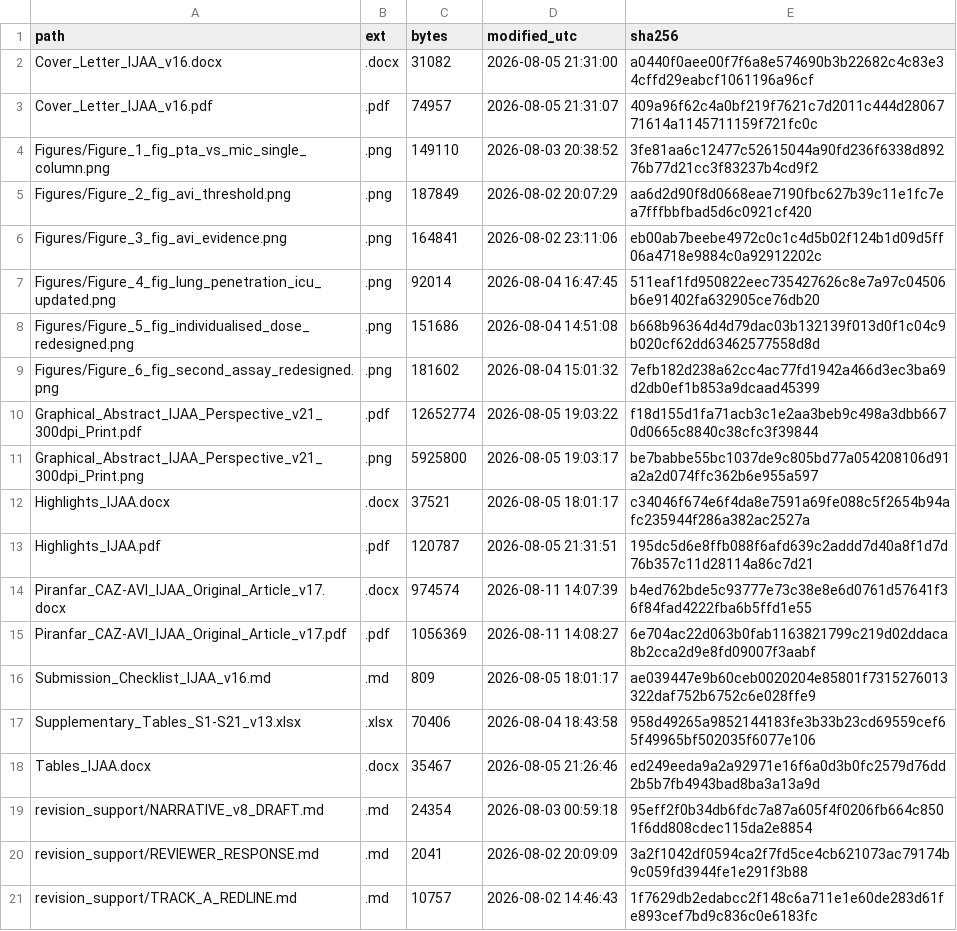
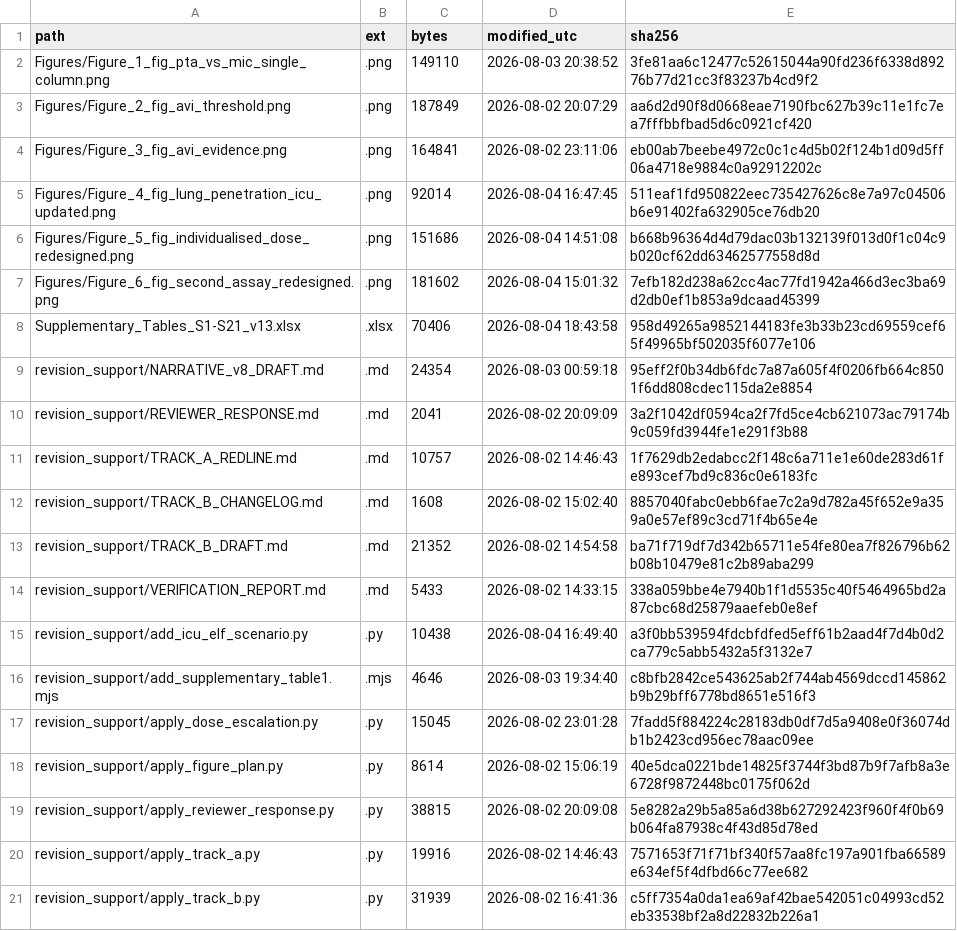
Before and after one commit to piranfar/caz-avi-evidence-composite-pkpd, a CSV file: model_development_v18/FILE_INVENTORY.csv, drawn as a sheet; only a part is shown; the shorter side is filled out with more unchanged rows.

Commit message:
Remove local package paths and file names from the audit records
Replaces the local package folder with repository-relative paths in the
Model 2 run logs and the audit reports, refers to the manuscript files by
pattern in PROJECT_AUDIT_REPORT.md, and drops the rows of the manuscript
documents from FILE_INVENTORY.csv. feasibility_joint_popk.py now finds the
Dryad data relative to the script instead of through an absolute path.

```diff
--- a/model_development_v18/FILE_INVENTORY.csv
+++ b/model_development_v18/FILE_INVENTORY.csv
@@ -1,4 +1,2 @@
 path,ext,bytes,modified_utc,sha256
-Cover_Letter_IJAA_v16.docx,.docx,31082,2026-08-05 21:31:00,a0440f0aee00f7f6a8e574690b3b22682c4c83e34cffd29eabcf1061196a96cf
-Cover_Letter_IJAA_v16.pdf,.pdf,74957,2026-08-05 21:31:07,409a96f62c4a0bf219f7621c7d2011c444d2806771614a1145711159f721fc0c
 Figures/Figure_1_fig_pta_vs_mic_single_column.png,.png,149110,2026-08-03 20:38:52,3fe81aa6c12477c52615044a90fd236f6338d89276b77d21cc3f83237b4cd9f2
@@ -9,11 +7,3 @@ Figures/Figure_5_fig_individualised_dose_redesigned.png,.png,151686,2026-08-04 1
 Figures/Figure_6_fig_second_assay_redesigned.png,.png,181602,2026-08-04 15:01:32,7efb182d238a62cc4ac77fd1942a466d3ec3ba69d2db0ef1b853a9dcaad45399
-Graphical_Abstract_IJAA_Perspective_v21_300dpi_Print.pdf,.pdf,12652774,2026-08-05 19:03:22,f18d155d1fa71acb3c1e2aa3beb9c498a3dbb6670d0665c8840c38cfc3f39844
-Graphical_Abstract_IJAA_Perspective_v21_300dpi_Print.png,.png,5925800,2026-08-05 19:03:17,be7babbe55bc1037de9c805bd77a054208106d91a2a2d074ffc362b6e955a597
-Highlights_IJAA.docx,.docx,37521,2026-08-05 18:01:17,c34046f674e6f4da8e7591a69fe088c5f2654b94afc235944f286a382ac2527a
-Highlights_IJAA.pdf,.pdf,120787,2026-08-05 21:31:51,195dc5d6e8ffb088f6afd639c2addd7d40a8f1d7d76b357c11d28114a86c7d21
-Piranfar_CAZ-AVI_IJAA_Original_Article_v17.docx,.docx,974574,2026-08-11 14:07:39,b4ed762bde5c93777e73c38e8e6d0761d57641f36f84fad4222fba6b5ffd1e55
-Piranfar_CAZ-AVI_IJAA_Original_Article_v17.pdf,.pdf,1056369,2026-08-11 14:08:27,6e704ac22d063b0fab1163821799c219d02ddaca8b2cca2d9e8fd09007f3aabf
-Submission_Checklist_IJAA_v16.md,.md,809,2026-08-05 18:01:17,ae039447e9b60ceb0020204e85801f7315276013322daf752b6752c6e028ffe9
 Supplementary_Tables_S1-S21_v13.xlsx,.xlsx,70406,2026-08-04 18:43:58,958d49265a9852144183fe3b33b23cd69559cef65f49965bf502035f6077e106
-Tables_IJAA.docx,.docx,35467,2026-08-05 21:26:46,ed249eeda9a2a92971e16f6a0d3b0fc2579d76dd2b5b7fb4943bad8ba3a13a9d
 revision_support/NARRATIVE_v8_DRAFT.md,.md,24354,2026-08-03 00:59:18,95eff2f0b34db6fdc7a87a605f4f0206fb664c8501f6dd808cdec115da2e8854
```
Also changed, not shown: 9 other files.
